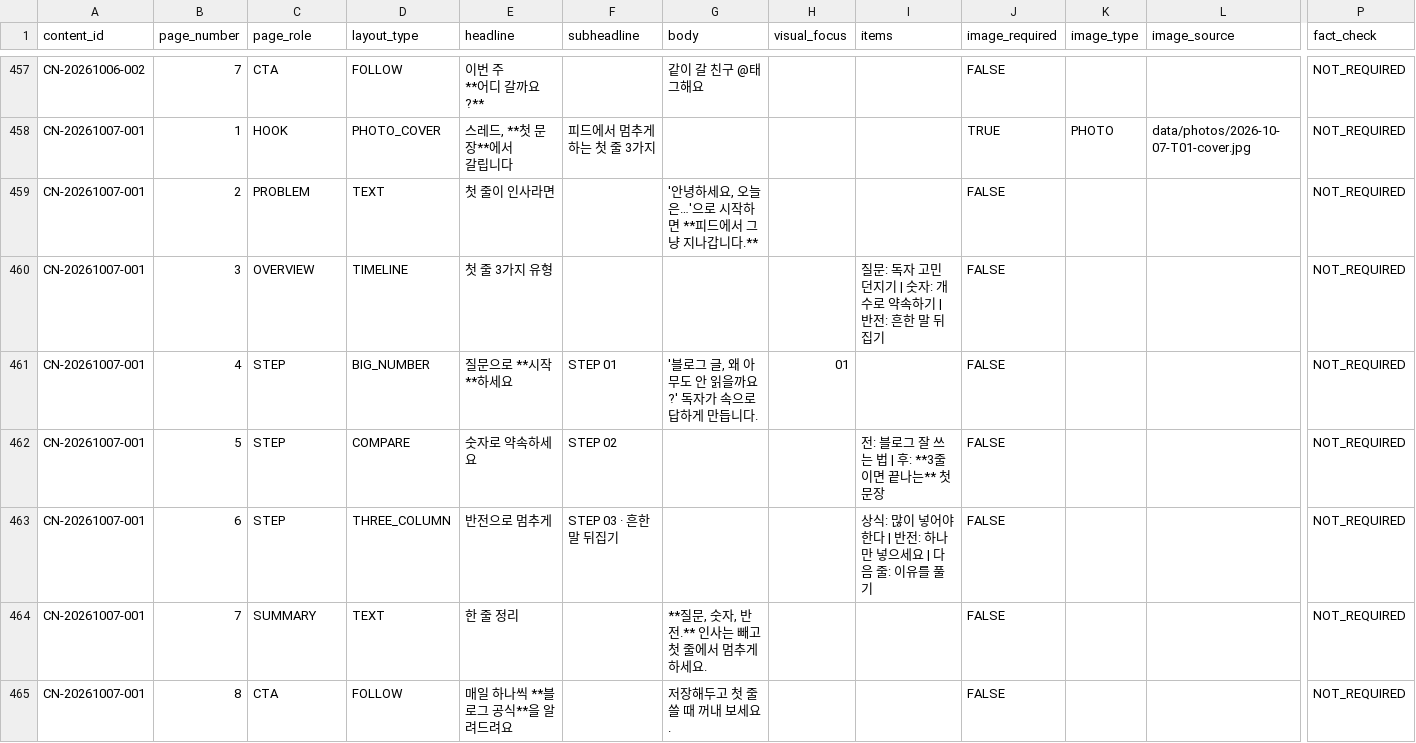
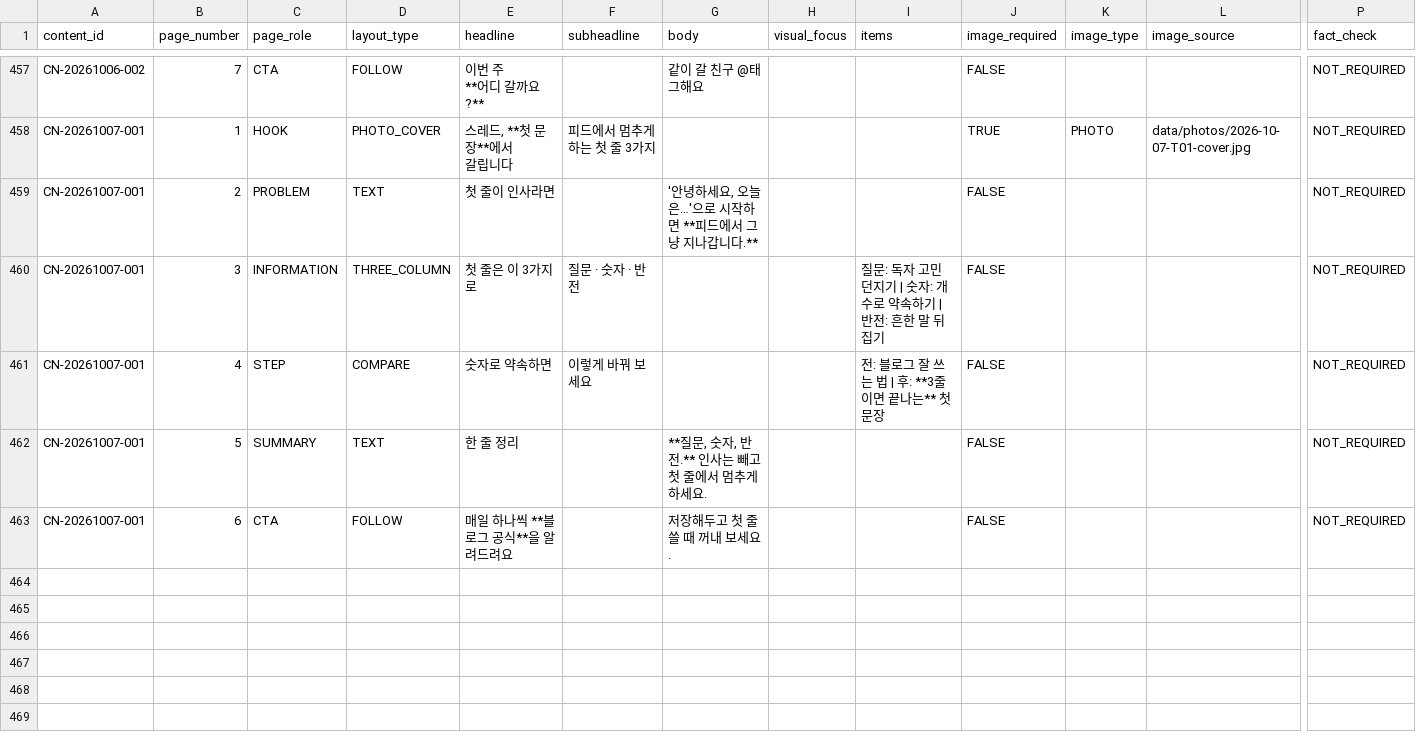
Before and after one commit to oeoeoe3576-byte/ongrowth, a CSV file: data/planner/pages.csv, drawn as a sheet; only a part is shown, gaps mark what is left out; removed rows and columns are numbered as before the commit, all else as after; rows hold the shown columns only; the diff names each change by its address in the sheet, - before the commit and + after, or states it on an @@ line.

```diff
--- a/data/planner/pages.csv
+++ b/data/planner/pages.csv
-C460 (page_role): OVERVIEW
+C460 (page_role): INFORMATION
-D460 (layout_type): TIMELINE
+D460 (layout_type): THREE_COLUMN
-E460 (headline): 첫 줄 3가지 유형
+E460 (headline): 첫 줄은 이 3가지로
-F460 (subheadline): (empty)
+F460 (subheadline): 질문 · 숫자 · 반전
-row 461: CN-20261007-001 | 4 | STEP | BIG_NUMBER | 질문으로 **시작**하세요 | STEP 01 | '블로그 글, 왜 아무도 안 읽을까요?' 독자가 속으로 답하게 만듭니다. | 01 |  | FALSE |  |  | NOT_REQUIRED
-B461 (page_number): 5
+B461 (page_number): 4
-E461 (headline): 숫자로 약속하세요
+E461 (headline): 숫자로 약속하면
-F461 (subheadline): STEP 02
+F461 (subheadline): 이렇게 바꿔 보세요
-row 463: CN-20261007-001 | 6 | STEP | THREE_COLUMN | 반전으로 멈추게 | STEP 03 · 흔한 말 뒤집기 |  |  | 상식: 많이 넣어야 한다 | 반전: 하나만 넣으세요 | 다음 줄: 이유를 풀기 | FALSE |  |  | NOT_REQUIRED
-B462 (page_number): 7
+B462 (page_number): 5
-B463 (page_number): 8
+B463 (page_number): 6
```
Also changed, not shown: data/planner/master.csv, 3 other files.
